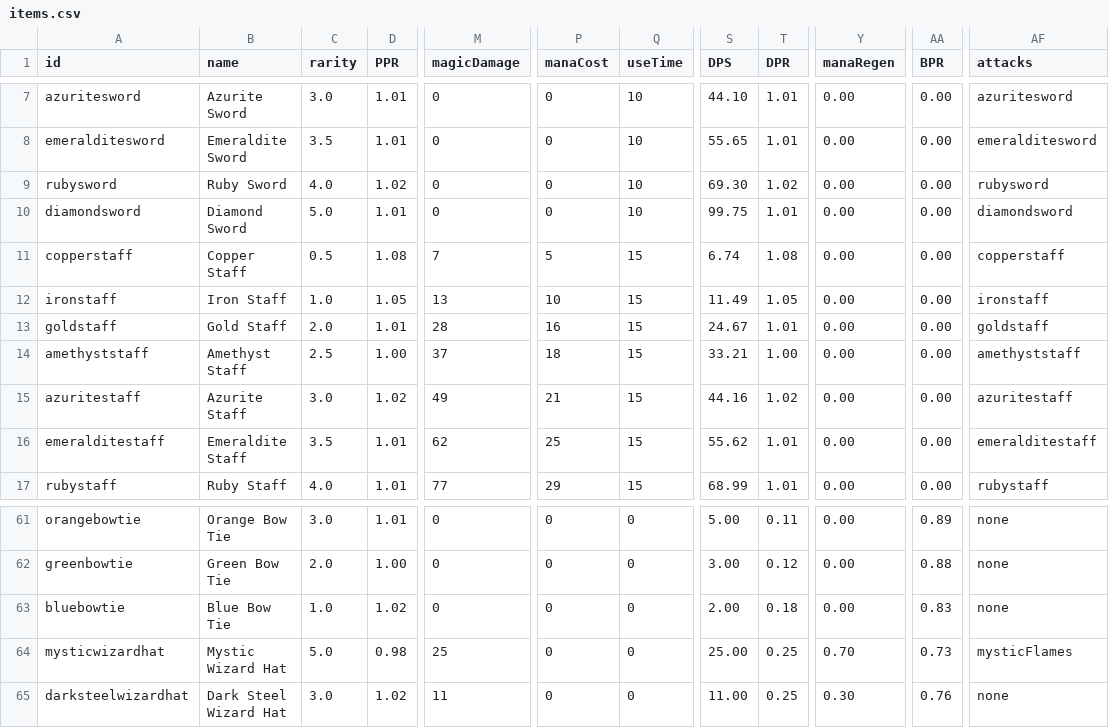
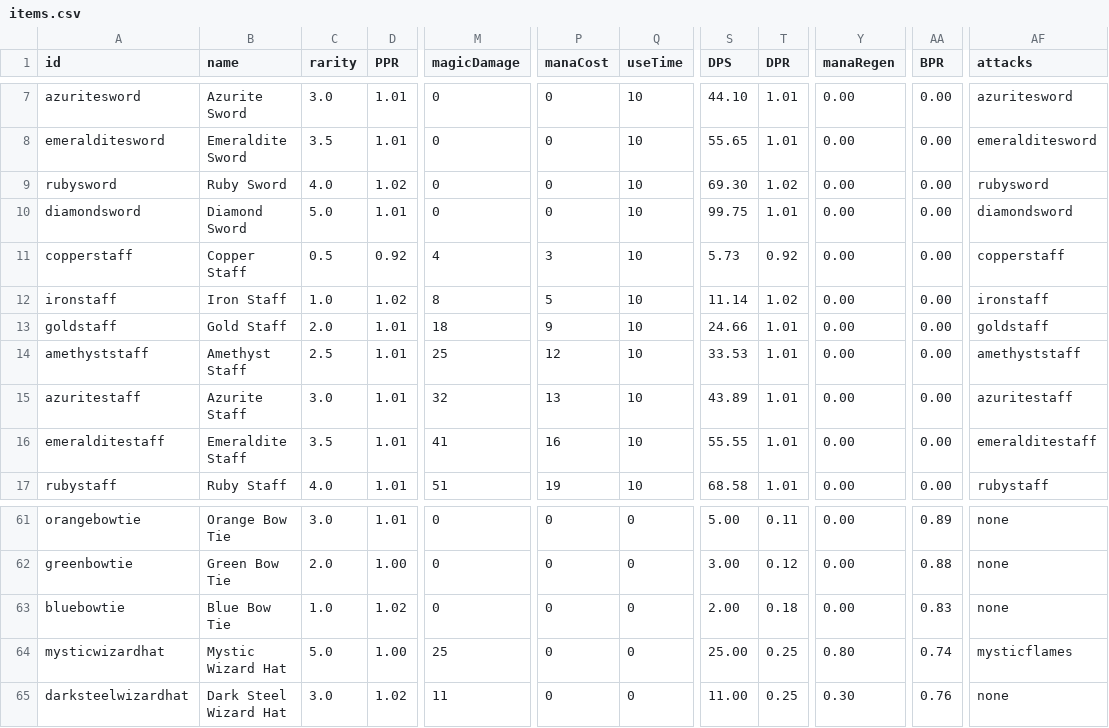
Before and after one commit to SampleProvider/Meadow-Guarder-old2, a CSV file: client/data/items.csv, drawn as a sheet; only a part is shown, gaps mark what is left out; the diff covers the shown part only; the diff names each change by its address in the sheet, - before the commit and + after, or states it on an @@ line.

```diff
--- a/client/data/items.csv
+++ b/client/data/items.csv
-D11 (PPR): 1.08
+D11 (PPR): 0.92
-M11 (magicDamage): 7
+M11 (magicDamage): 4
-P11 (manaCost): 5
+P11 (manaCost): 3
-Q11:Q17 (useTime): 15
+Q11:Q17 (useTime): 10
-S11 (DPS): 6.74
+S11 (DPS): 5.73
-T11 (DPR): 1.08
+T11 (DPR): 0.92
-D12 (PPR): 1.05
+D12 (PPR): 1.02
-M12 (magicDamage): 13
+M12 (magicDamage): 8
-P12 (manaCost): 10
+P12 (manaCost): 5
-S12 (DPS): 11.49
+S12 (DPS): 11.14
-T12 (DPR): 1.05
+T12 (DPR): 1.02
-M13 (magicDamage): 28
+M13 (magicDamage): 18
-P13 (manaCost): 16
+P13 (manaCost): 9
-S13 (DPS): 24.67
+S13 (DPS): 24.66
-D14 (PPR): 1.00
+D14 (PPR): 1.01
-M14 (magicDamage): 37
+M14 (magicDamage): 25
-P14 (manaCost): 18
+P14 (manaCost): 12
-S14 (DPS): 33.21
+S14 (DPS): 33.53
-T14 (DPR): 1.00
+T14 (DPR): 1.01
-D15 (PPR): 1.02
+D15 (PPR): 1.01
-M15 (magicDamage): 49
+M15 (magicDamage): 32
-P15 (manaCost): 21
+P15 (manaCost): 13
-S15 (DPS): 44.16
+S15 (DPS): 43.89
-T15 (DPR): 1.02
+T15 (DPR): 1.01
-M16 (magicDamage): 62
+M16 (magicDamage): 41
-P16 (manaCost): 25
+P16 (manaCost): 16
-S16 (DPS): 55.62
+S16 (DPS): 55.55
-M17 (magicDamage): 77
+M17 (magicDamage): 51
-P17 (manaCost): 29
+P17 (manaCost): 19
-S17 (DPS): 68.99
+S17 (DPS): 68.58
-D64 (PPR): 0.98
+D64 (PPR): 1.00
-Y64 (manaRegen): 0.70
+Y64 (manaRegen): 0.80
-AA64 (BPR): 0.73
+AA64 (BPR): 0.74
-AF64 (attacks): mysticFlames
+AF64 (attacks): mysticflames
```
Also changed, not shown: 13 edited cells elsewhere in this file, 9 other files.
